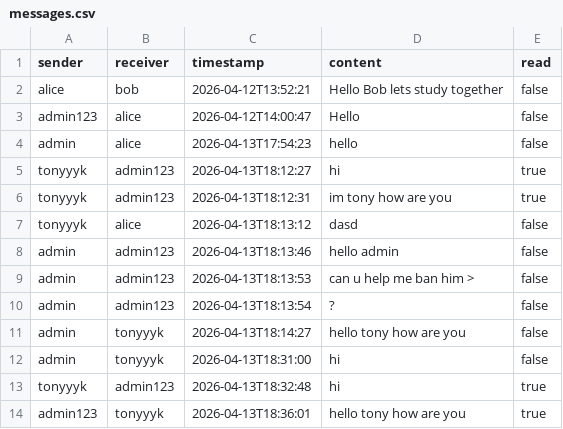
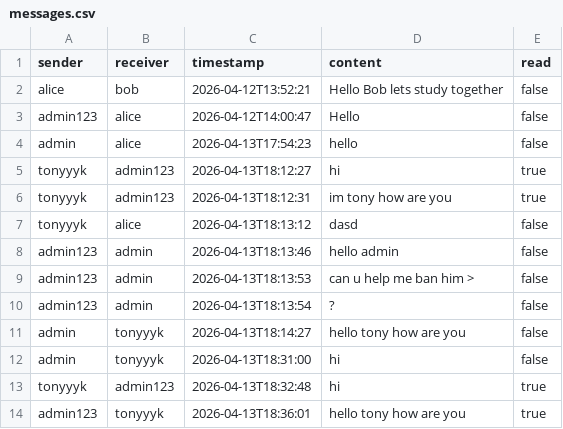
Before and after one commit to tonyyyk/UniLink-CLI, a CSV file: data/messages.csv, drawn as a sheet.

Commit message:
Swap admin and admin123 in messages.csv such the message is match with their role

```diff
--- a/data/messages.csv
+++ b/data/messages.csv
@@ -7,5 +7,5 @@ tonyyyk,admin123,2026-04-13T18:12:31,im tony how are you,true
 tonyyyk,alice,2026-04-13T18:13:12,dasd,false
-admin,admin123,2026-04-13T18:13:46,hello admin,false
-admin,admin123,2026-04-13T18:13:53,can u help me ban him >,false
-admin,admin123,2026-04-13T18:13:54,?,false
+admin123,admin,2026-04-13T18:13:46,hello admin,false
+admin123,admin,2026-04-13T18:13:53,can u help me ban him >,false
+admin123,admin,2026-04-13T18:13:54,?,false
 admin,tonyyyk,2026-04-13T18:14:27,hello tony how are you,false
```
